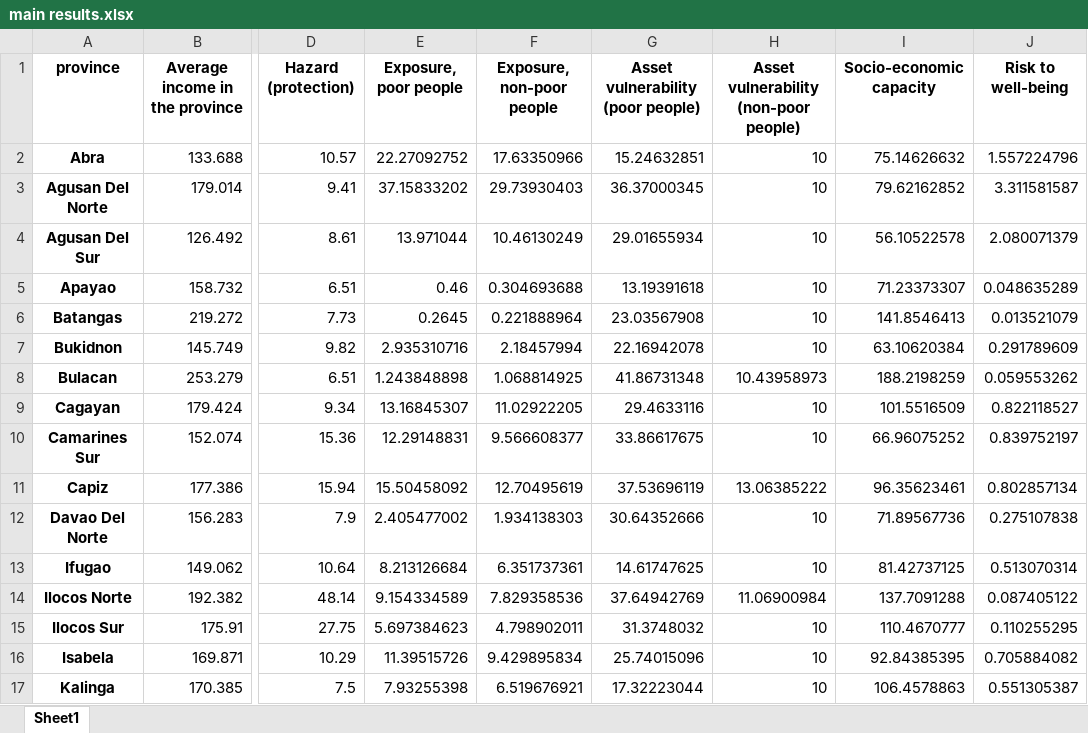
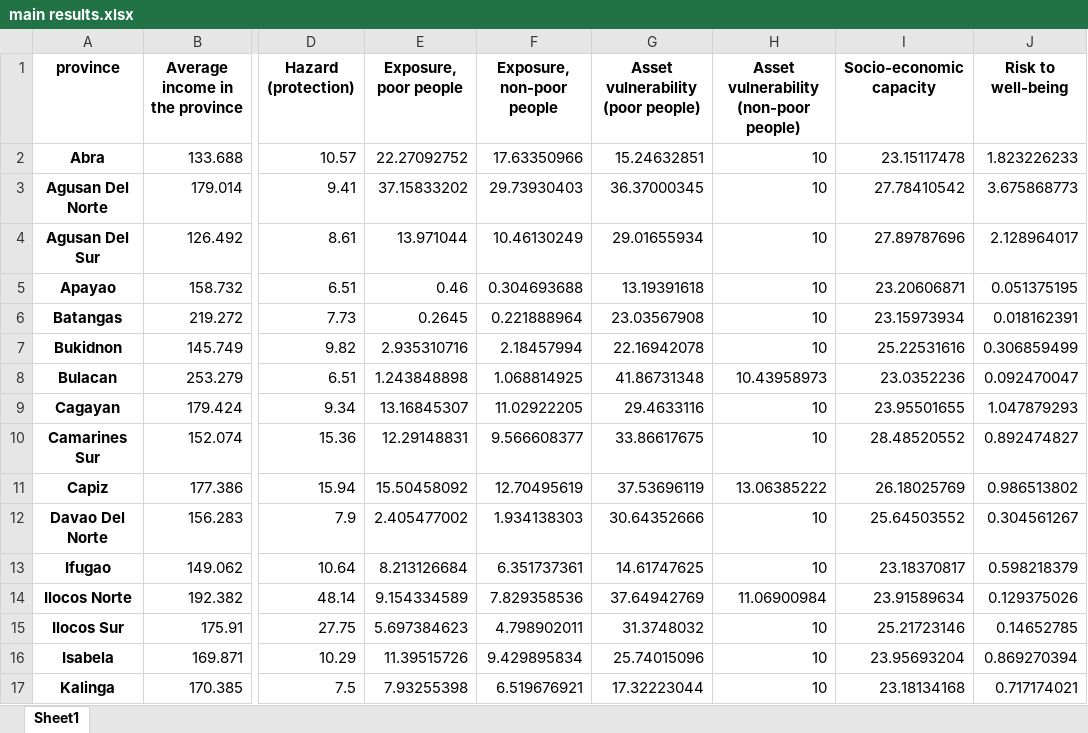
Before and after one commit to adrivsh/resilience_indicator_phl, an Excel workbook: results/main results.xlsx, sheet Sheet1, drawn as a sheet; only a part is shown, gaps mark what is left out; values as stored, in another font and other column widths than the file's, no borders; the diff covers the shown part only; the diff names each change by its address in the sheet, - before the commit and + after, or states it on an @@ line.

```diff
--- a/results/main results.xlsx (sheet Sheet1)
+++ b/results/main results.xlsx (sheet Sheet1)
-I2 (Socio-economic capacity): 75.14626632
+I2 (Socio-economic capacity): 23.15117478
-J2 (Risk to well-being): 1.557224796
+J2 (Risk to well-being): 1.823226233
-I3 (Socio-economic capacity): 79.62162852
+I3 (Socio-economic capacity): 27.78410542
-J3 (Risk to well-being): 3.311581587
+J3 (Risk to well-being): 3.675868773
-I4 (Socio-economic capacity): 56.10522578
+I4 (Socio-economic capacity): 27.89787696
-J4 (Risk to well-being): 2.080071379
+J4 (Risk to well-being): 2.128964017
-I5 (Socio-economic capacity): 71.23373307
+I5 (Socio-economic capacity): 23.20606871
-J5 (Risk to well-being): 0.048635289
+J5 (Risk to well-being): 0.051375195
-I6 (Socio-economic capacity): 141.8546413
+I6 (Socio-economic capacity): 23.15973934
-J6 (Risk to well-being): 0.013521079
+J6 (Risk to well-being): 0.018162391
-I7 (Socio-economic capacity): 63.10620384
+I7 (Socio-economic capacity): 25.22531616
-J7 (Risk to well-being): 0.291789609
+J7 (Risk to well-being): 0.306859499
-I8 (Socio-economic capacity): 188.2198259
+I8 (Socio-economic capacity): 23.0352236
-J8 (Risk to well-being): 0.059553262
+J8 (Risk to well-being): 0.092470047
-I9 (Socio-economic capacity): 101.5516509
+I9 (Socio-economic capacity): 23.95501655
-J9 (Risk to well-being): 0.822118527
+J9 (Risk to well-being): 1.047879293
-I10 (Socio-economic capacity): 66.96075252
+I10 (Socio-economic capacity): 28.48520552
-J10 (Risk to well-being): 0.839752197
+J10 (Risk to well-being): 0.892474827
-I11 (Socio-economic capacity): 96.35623461
+I11 (Socio-economic capacity): 26.18025769
-J11 (Risk to well-being): 0.802857134
+J11 (Risk to well-being): 0.986513802
-I12 (Socio-economic capacity): 71.89567736
+I12 (Socio-economic capacity): 25.64503552
-J12 (Risk to well-being): 0.275107838
+J12 (Risk to well-being): 0.304561267
-I13 (Socio-economic capacity): 81.42737125
+I13 (Socio-economic capacity): 23.18370817
-J13 (Risk to well-being): 0.513070314
+J13 (Risk to well-being): 0.598218379
-I14 (Socio-economic capacity): 137.7091288
+I14 (Socio-economic capacity): 23.91589634
-J14 (Risk to well-being): 0.087405122
+J14 (Risk to well-being): 0.129375026
-I15 (Socio-economic capacity): 110.4670777
+I15 (Socio-economic capacity): 25.21723146
-J15 (Risk to well-being): 0.110255295
+J15 (Risk to well-being): 0.14652785
-I16 (Socio-economic capacity): 92.84385395
+I16 (Socio-economic capacity): 23.95693204
-J16 (Risk to well-being): 0.705884082
+J16 (Risk to well-being): 0.869270394
-I17 (Socio-economic capacity): 106.4578863
+I17 (Socio-economic capacity): 23.18134168
-J17 (Risk to well-being): 0.551305387
+J17 (Risk to well-being): 0.717174021
```
Also changed, not shown: 38 edited cells elsewhere in this sheet, all_data_compiled.xlsx, 6 other files.
